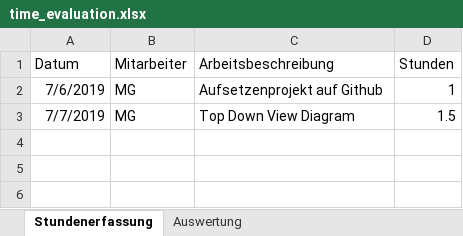
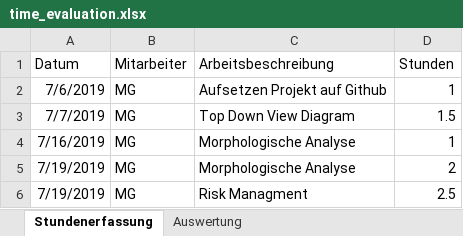
Before and after one commit to ibz-hf4-s2019-case-study-database/case-study-2-database, an Excel workbook: documentation/20_time_evaluation/time_evaluation.xlsx, sheet Stundenerfassung, drawn as a sheet; values as stored, in another font and other column widths than the file's, no borders; table styles not drawn; the diff names each change by its address in the sheet, - before the commit and + after, or states it on an @@ line.

Commit message:
[TASK] Working on documentation

```diff
--- a/documentation/20_time_evaluation/time_evaluation.xlsx (sheet Stundenerfassung)
+++ b/documentation/20_time_evaluation/time_evaluation.xlsx (sheet Stundenerfassung)
-C2 (Arbeitsbeschreibung): Aufsetzenprojekt auf Github
+C2 (Arbeitsbeschreibung): Aufsetzen Projekt auf Github
+row 4: 7/16/2019 | MG | Morphologische Analyse | 1
+row 5: 7/19/2019 | MG | Morphologische Analyse | 2
+row 6: 7/19/2019 | MG | Risk Managment | 2.5
```
Also changed, not shown: 4 other files.
